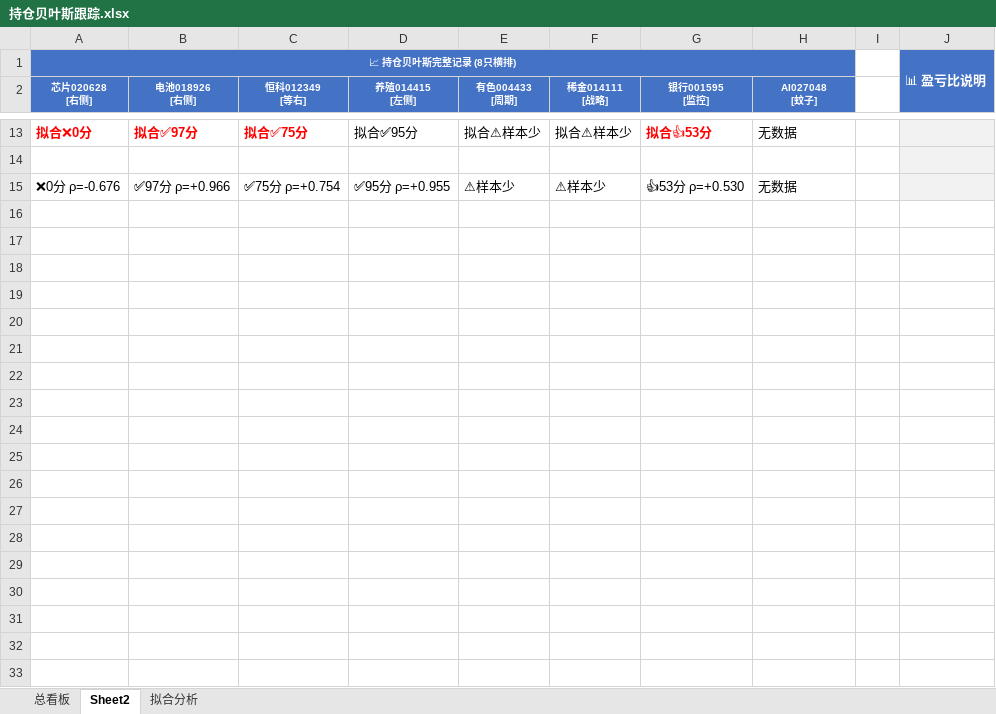
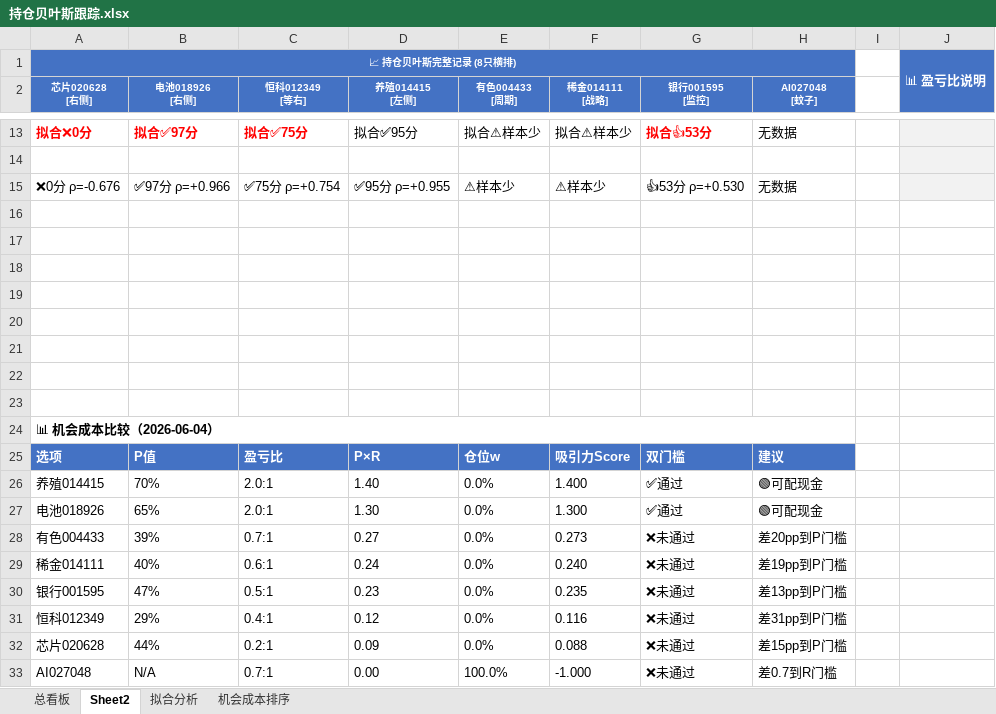
Before and after one commit to f840047663-bot/external-memory, an Excel workbook: 持仓贝叶斯跟踪.xlsx, sheet Sheet2, drawn as a sheet; only a part is shown, gaps mark what is left out; values as stored, in another font and other column widths than the file's, no borders; the diff covers the shown part only; the diff names each change by its address in the sheet, - before the commit and + after, or states it on an @@ line.

```diff
--- a/持仓贝叶斯跟踪.xlsx (sheet Sheet2)
+++ b/持仓贝叶斯跟踪.xlsx (sheet Sheet2)
+sheet tab: 机会成本排序
+row 16: (empty)
+row 17: (empty)
+row 18: (empty)
+row 19: (empty)
+row 20: (empty)
+row 21: (empty)
+row 22: (empty)
+row 23: (empty)
+row 24: 📊 机会成本比较（2026-06-04）
+row 25: 选项 | P值 | 盈亏比 | P×R | 仓位w | 吸引力Score | 双门槛 | 建议
+row 26: 养殖014415 | 70% | 2.0:1 | 1.40 | 0.0% | 1.400 | ✅通过 | 🟢可配现金
+row 27: 电池018926 | 65% | 2.0:1 | 1.30 | 0.0% | 1.300 | ✅通过 | 🟢可配现金
+row 28: 有色004433 | 39% | 0.7:1 | 0.27 | 0.0% | 0.273 | ❌未通过 | 差20pp到P门槛
+row 29: 稀金014111 | 40% | 0.6:1 | 0.24 | 0.0% | 0.240 | ❌未通过 | 差19pp到P门槛
+row 30: 银行001595 | 47% | 0.5:1 | 0.23 | 0.0% | 0.235 | ❌未通过 | 差13pp到P门槛
+row 31: 恒科012349 | 29% | 0.4:1 | 0.12 | 0.0% | 0.116 | ❌未通过 | 差31pp到P门槛
+row 32: 芯片020628 | 44% | 0.2:1 | 0.09 | 0.0% | 0.088 | ❌未通过 | 差15pp到P门槛
+row 33: AI027048 | N/A | 0.7:1 | 0.00 | 100.0% | -1.000 | ❌未通过 | 差0.7到R门槛
```
Also changed, not shown: 11 added rows elsewhere in this sheet, sheet 总看板, 2 other files.
